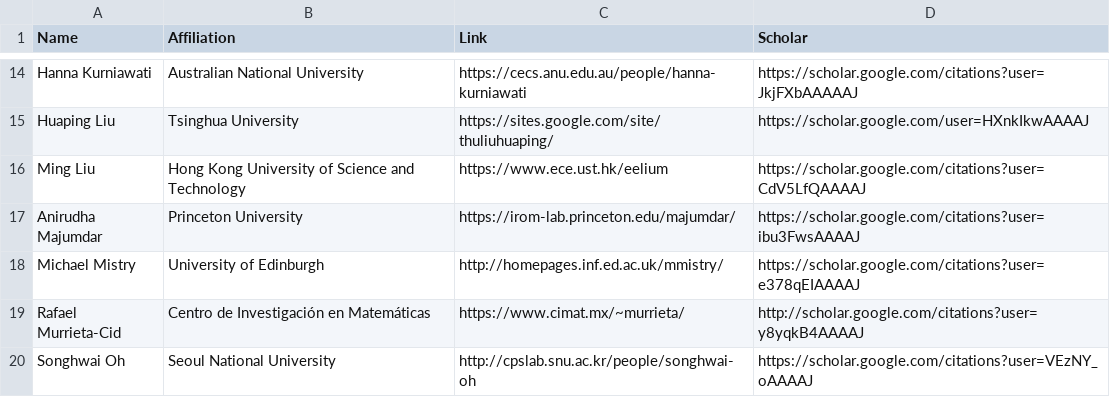
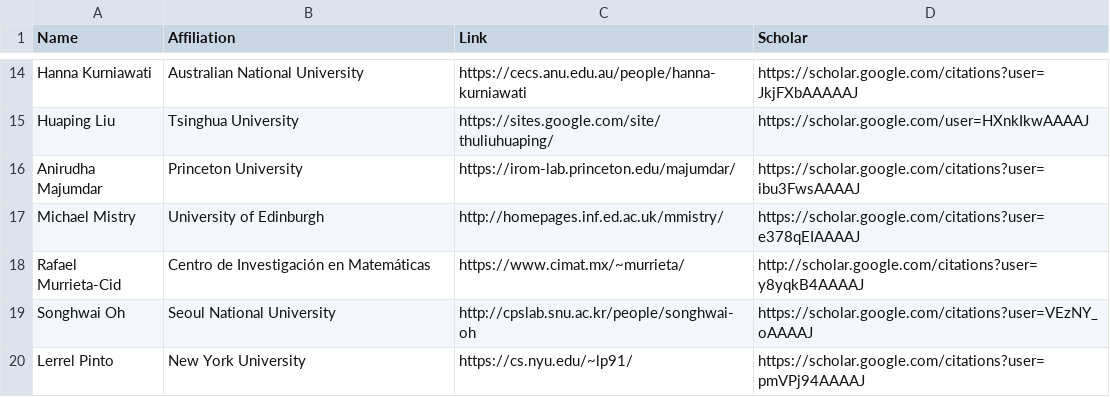
Before and after one commit to rss2023/web-prod, a CSV file: _data/acs.csv, drawn as a sheet; only a part is shown, gaps mark what is left out; the shorter side is filled out with more unchanged rows.

Commit message:
Trimmed non-responsive ACs

```diff
--- a/_data/acs.csv
+++ b/_data/acs.csv
@@ -15,3 +15,2 @@ Hanna Kurniawati,Australian National University,https://cecs.anu.edu.au/people/h
 Huaping Liu,Tsinghua University,https://sites.google.com/site/thuliuhuaping/,https://scholar.google.com/user=HXnkIkwAAAAJ
-Ming Liu,Hong Kong University of Science and Technology,https://www.ece.ust.hk/eelium,https://scholar.google.com/citations?user=CdV5LfQAAAAJ
 Anirudha Majumdar,Princeton University,https://irom-lab.princeton.edu/majumdar/,https://scholar.google.com/citations?user=ibu3FwsAAAAJ
```
